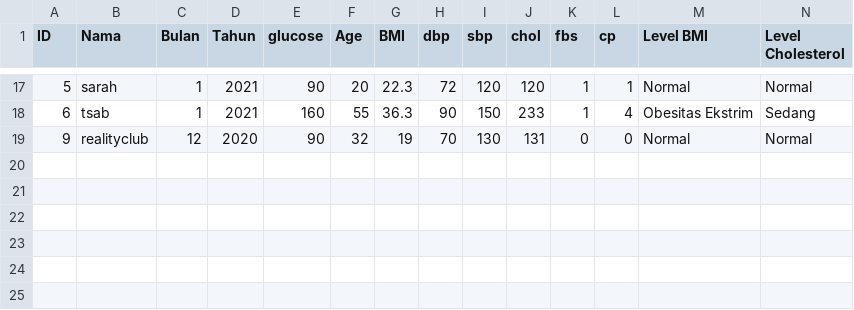
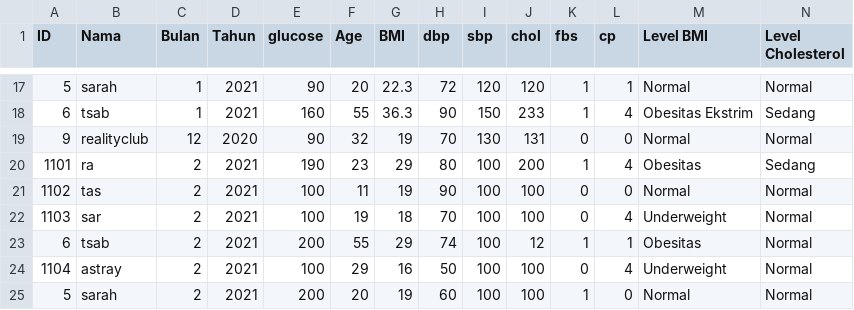
Before and after one commit to alzanaA/Impulse, a CSV file: test2.csv, drawn as a sheet; only a part is shown, gaps mark what is left out; rows hold the shown columns only; the diff names each change by its address in the sheet, - before the commit and + after, or states it on an @@ line.

Commit message:
Added cekdata_update for updating data

```diff
--- a/test2.csv
+++ b/test2.csv
+row 20: 1101 | ra | 2 | 2021 | 190 | 23 | 29 | 80 | 100 | 200 | 1 | 4 | Obesitas | Sedang
+row 21: 1102 | tas | 2 | 2021 | 100 | 11 | 19 | 90 | 100 | 100 | 0 | 0 | Normal | Normal
+row 22: 1103 | sar | 2 | 2021 | 100 | 19 | 18 | 70 | 100 | 100 | 0 | 4 | Underweight | Normal
+row 23: 6 | tsab | 2 | 2021 | 200 | 55 | 29 | 74 | 100 | 12 | 1 | 1 | Obesitas | Normal
+row 24: 1104 | astray | 2 | 2021 | 100 | 29 | 16 | 50 | 100 | 100 | 0 | 4 | Underweight | Normal
+row 25: 5 | sarah | 2 | 2021 | 200 | 20 | 19 | 60 | 100 | 100 | 1 | 0 | Normal | Normal
```
Also changed, not shown: 2 other files.
